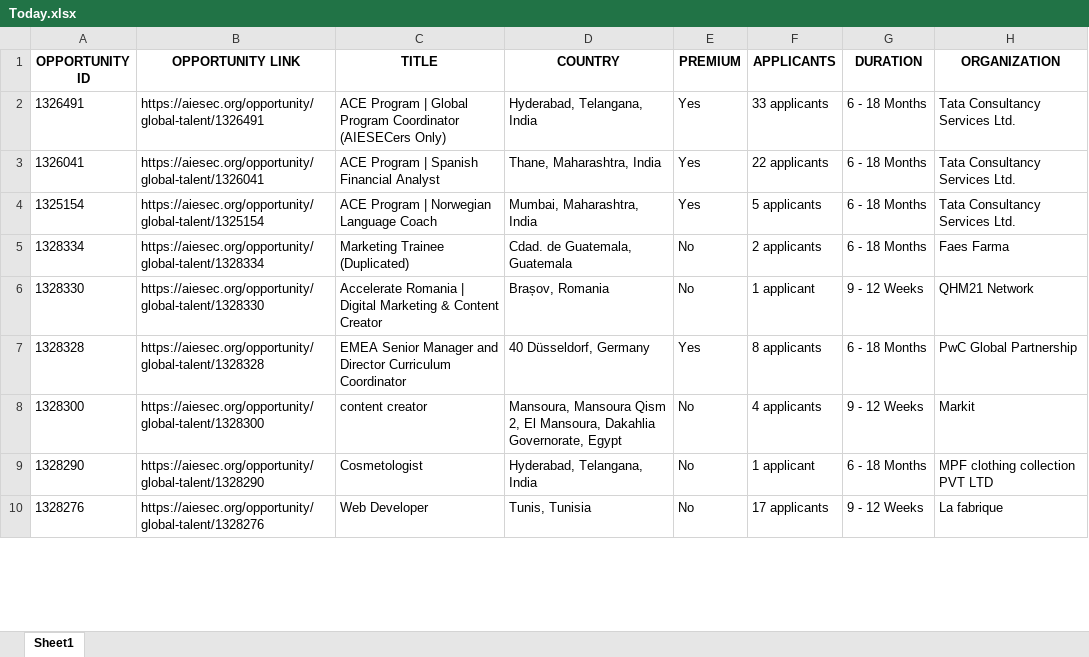
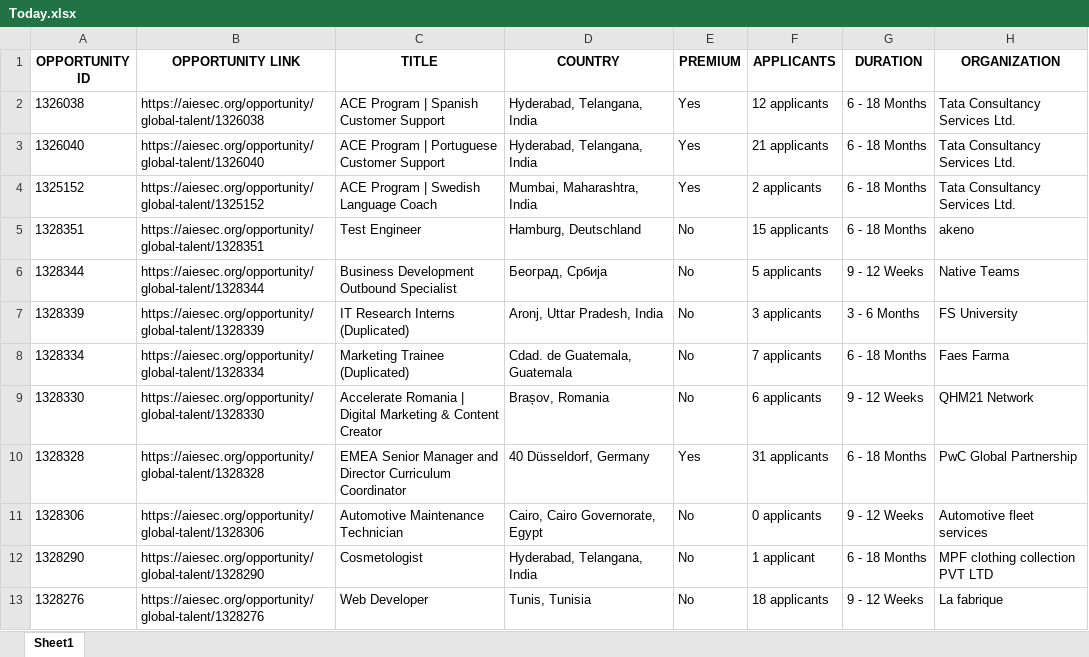
Before and after one commit to IbrahiimHassan/AIESEC_GUC, an Excel workbook: Today.xlsx, sheet Sheet1, drawn as a sheet; only a part is shown; values as stored, in another font and other column widths than the file's, no borders; removed rows and columns are numbered as before the commit, all else as after; the diff covers the shown part only; the diff names each change by its address in the sheet, - before the commit and + after, or states it on an @@ line.

```diff
--- a/Today.xlsx (sheet Sheet1)
+++ b/Today.xlsx (sheet Sheet1)
-A2 (OPPORTUNITY ID): 1326491
+A2 (OPPORTUNITY ID): 1326038
-B2 (OPPORTUNITY LINK): https://aiesec.org/opportunity/global-talent/1326491
+B2 (OPPORTUNITY LINK): https://aiesec.org/opportunity/global-talent/1326038
-C2 (TITLE): …Program | Global Program Coordinator (AIESECers Only)
+C2 (TITLE): …Program | Spanish Customer Support
-F2 (APPLICANTS): 33 applicants
+F2 (APPLICANTS): 12 applicants
-A3 (OPPORTUNITY ID): 1326041
+A3 (OPPORTUNITY ID): 1326040
-B3 (OPPORTUNITY LINK): https://aiesec.org/opportunity/global-talent/1326041
+B3 (OPPORTUNITY LINK): https://aiesec.org/opportunity/global-talent/1326040
-C3 (TITLE): ACE Program | Spanish Financial Analyst
+C3 (TITLE): ACE Program | Portuguese Customer Support
-D3 (COUNTRY): Thane, Maharashtra, India
+D3 (COUNTRY): Hyderabad, Telangana, India
-F3 (APPLICANTS): 22 applicants
+F3 (APPLICANTS): 21 applicants
-A4 (OPPORTUNITY ID): 1325154
+A4 (OPPORTUNITY ID): 1325152
-B4 (OPPORTUNITY LINK): https://aiesec.org/opportunity/global-talent/1325154
+B4 (OPPORTUNITY LINK): https://aiesec.org/opportunity/global-talent/1325152
-C4 (TITLE): ACE Program | Norwegian Language Coach
+C4 (TITLE): ACE Program | Swedish Language Coach
-F4 (APPLICANTS): 5 applicants
+F4 (APPLICANTS): 2 applicants
+row 5: 1328351 | https://aiesec.org/opportunity/global-talent/1328351 | Test Engineer | Hamburg, Deutschland | No | 15 applicants | 6 - 18 Months | akeno
+row 6: 1328344 | https://aiesec.org/opportunity/global-talent/1328344 | Business Development Outbound Specialist | Београд, Србија | No | 5 applicants | 9 - 12 Weeks | Native Teams
+row 7: 1328339 | https://aiesec.org/opportunity/global-talent/1328339 | IT Research Interns (Duplicated) | Aronj, Uttar Pradesh, India | No | 3 applicants | 3 - 6 Months | FS University
-F8 (APPLICANTS): 2 applicants
+F8 (APPLICANTS): 7 applicants
-F9 (APPLICANTS): 1 applicant
+F9 (APPLICANTS): 6 applicants
-F10 (APPLICANTS): 8 applicants
+F10 (APPLICANTS): 31 applicants
-row 8: 1328300 | https://aiesec.org/opportunity/global-talent/1328300 | content creator | Mansoura, Mansoura Qism 2, El Mansoura, Dakahlia Governorate, Egypt | No | 4 applicants | 9 - 12 Weeks | Markit
+row 11: 1328306 | https://aiesec.org/opportunity/global-talent/1328306 | Automotive Maintenance Technician | Cairo, Cairo Governorate, Egypt | No | 0 applicants | 9 - 12 Weeks | Automotive fleet services
-F13 (APPLICANTS): 17 applicants
+F13 (APPLICANTS): 18 applicants
```
Also changed, not shown: 11 added rows, 6 removed rows and 152 edited cells elsewhere in this sheet, New.xlsx, 1 other file.
